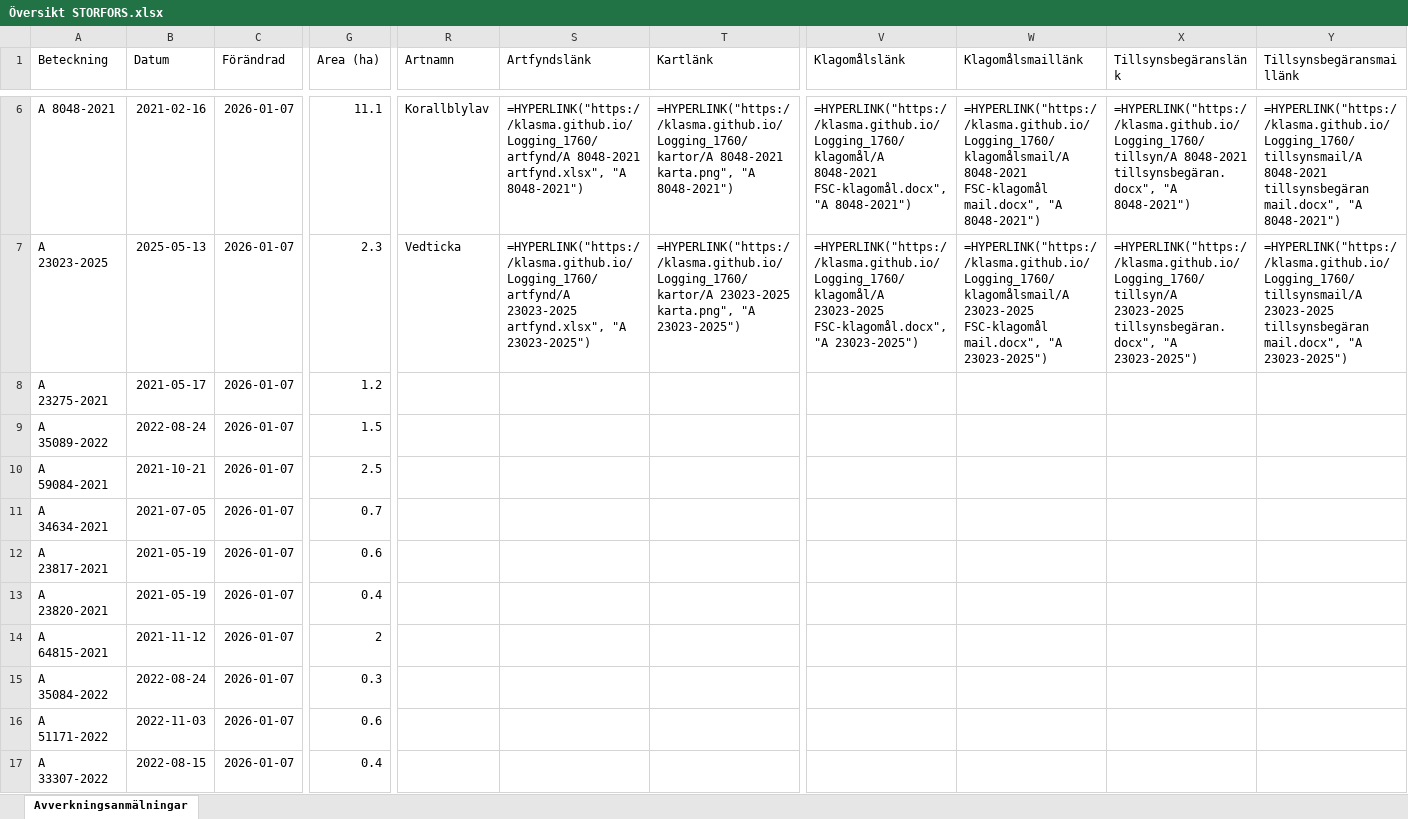
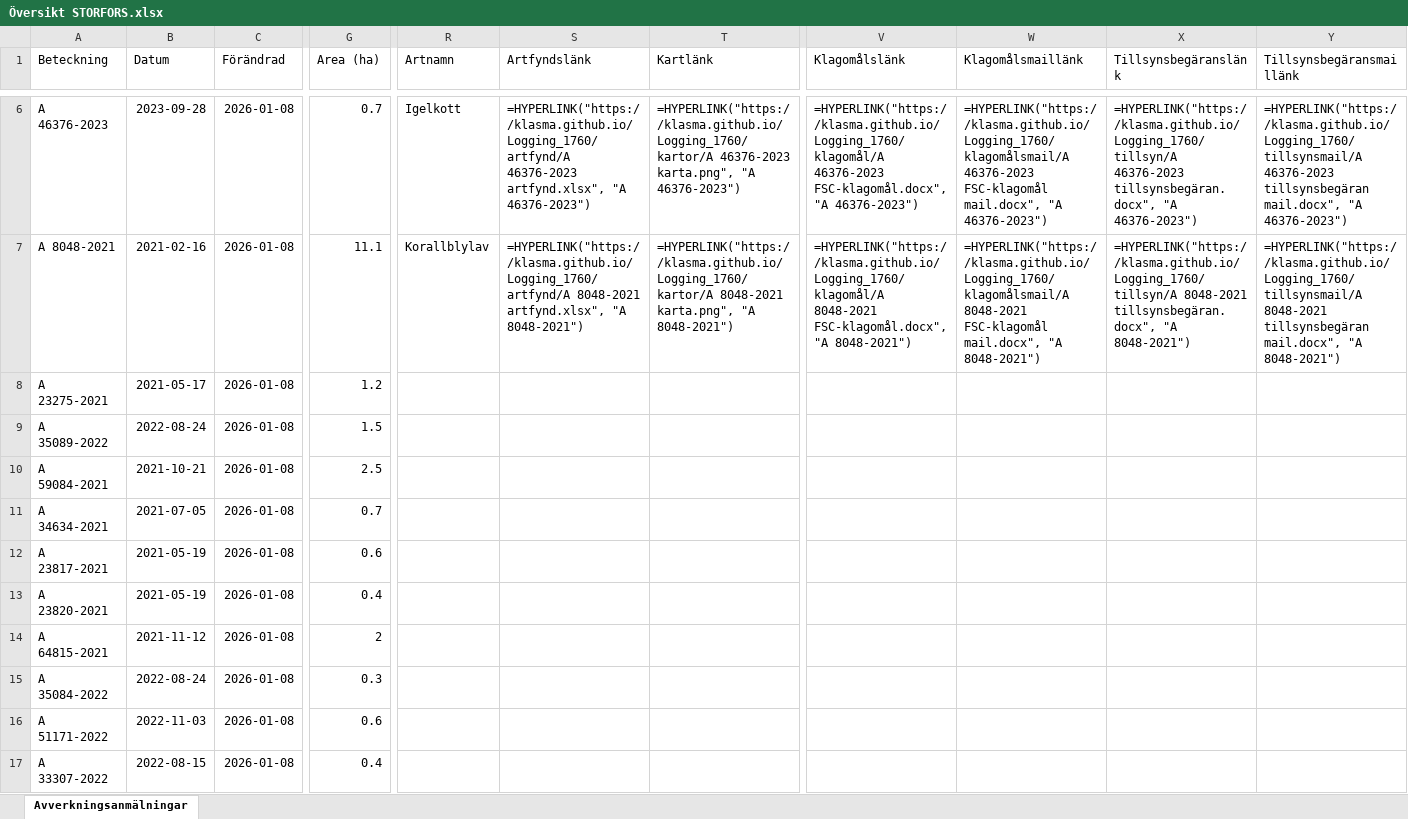
Before and after one commit to klasma/Logging_1760, an Excel workbook: Översikt STORFORS.xlsx, sheet Avverkningsanmälningar, drawn as a sheet; only a part is shown, gaps mark what is left out; values as stored, in another font and other column widths than the file's, no borders; formulas without a stored value are shown as written; the diff covers the shown part only; the diff names each change by its address in the sheet, - before the commit and + after, or states it on an @@ line.

```diff
--- a/Översikt STORFORS.xlsx (sheet Avverkningsanmälningar)
+++ b/Översikt STORFORS.xlsx (sheet Avverkningsanmälningar)
-A6 (Beteckning): A 8048-2021
+A6 (Beteckning): A 46376-2023
-B6 (Datum): 2021-02-16
+B6 (Datum): 2023-09-28
-C6:C17 (Förändrad): 2026-01-07
+C6:C17 (Förändrad): 2026-01-08
-G6 (Area (ha)): 11.1
+G6 (Area (ha)): 0.7
-R6 (Artnamn): Korallblylav
+R6 (Artnamn): Igelkott
-S6 (Artfyndslänk): =HYPERLINK("https://klasma.github.io/Logging_1760/artfynd/A 8048-2021 artfynd.xlsx", "A 8048-2021")
+S6 (Artfyndslänk): =HYPERLINK("https://klasma.github.io/Logging_1760/artfynd/A 46376-2023 artfynd.xlsx", "A 46376-2023")
-T6 (Kartlänk): =HYPERLINK("https://klasma.github.io/Logging_1760/kartor/A 8048-2021 karta.png", "A 8048-2021")
+T6 (Kartlänk): =HYPERLINK("https://klasma.github.io/Logging_1760/kartor/A 46376-2023 karta.png", "A 46376-2023")
-V6 (Klagomålslänk): =HYPERLINK("https://klasma.github.io/Logging_1760/klagomål/A 8048-2021 FSC-klagomål.docx", "A 8048-2021")
+V6 (Klagomålslänk): =HYPERLINK("https://klasma.github.io/Logging_1760/klagomål/A 46376-2023 FSC-klagomål.docx", "A 46376-2023")
-W6 (Klagomålsmaillänk): =HYPERLINK("https://klasma.github.io/Logging_1760/klagomålsmail/A 8048-2021 FSC-klagomål mail.docx", "A 8048-2021")
+W6 (Klagomålsmaillänk): =HYPERLINK("https://klasma.github.io/Logging_1760/klagomålsmail/A 46376-2023 FSC-klagomål mail.docx", "A 46376-2023")
-X6 (Tillsynsbegäranslänk): =HYPERLINK("https://klasma.github.io/Logging_1760/tillsyn/A 8048-2021 tillsynsbegäran.docx", "A 8048-2021")
+X6 (Tillsynsbegäranslänk): =HYPERLINK("https://klasma.github.io/Logging_1760/tillsyn/A 46376-2023 tillsynsbegäran.docx", "A 46376-2023")
-Y6 (Tillsynsbegäransmaillänk): =HYPERLINK("https://klasma.github.io/Logging_1760/tillsynsmail/A 8048-2021 tillsynsbegäran mail.docx", "A 8048-2021")
+Y6 (Tillsynsbegäransmaillänk): =HYPERLINK("https://klasma.github.io/Logging_1760/tillsynsmail/A 46376-2023 tillsynsbegäran mail.docx", "A 46376-2023")
-A7 (Beteckning): A 23023-2025
+A7 (Beteckning): A 8048-2021
-B7 (Datum): 2025-05-13
+B7 (Datum): 2021-02-16
-G7 (Area (ha)): 2.3
+G7 (Area (ha)): 11.1
-R7 (Artnamn): Vedticka
+R7 (Artnamn): Korallblylav
-S7 (Artfyndslänk): =HYPERLINK("https://klasma.github.io/Logging_1760/artfynd/A 23023-2025 artfynd.xlsx", "A 23023-2025")
+S7 (Artfyndslänk): =HYPERLINK("https://klasma.github.io/Logging_1760/artfynd/A 8048-2021 artfynd.xlsx", "A 8048-2021")
-T7 (Kartlänk): =HYPERLINK("https://klasma.github.io/Logging_1760/kartor/A 23023-2025 karta.png", "A 23023-2025")
+T7 (Kartlänk): =HYPERLINK("https://klasma.github.io/Logging_1760/kartor/A 8048-2021 karta.png", "A 8048-2021")
-V7 (Klagomålslänk): =HYPERLINK("https://klasma.github.io/Logging_1760/klagomål/A 23023-2025 FSC-klagomål.docx", "A 23023-2025")
+V7 (Klagomålslänk): =HYPERLINK("https://klasma.github.io/Logging_1760/klagomål/A 8048-2021 FSC-klagomål.docx", "A 8048-2021")
-W7 (Klagomålsmaillänk): =HYPERLINK("https://klasma.github.io/Logging_1760/klagomålsmail/A 23023-2025 FSC-klagomål mail.docx", "A 23023-2025")
+W7 (Klagomålsmaillänk): =HYPERLINK("https://klasma.github.io/Logging_1760/klagomålsmail/A 8048-2021 FSC-klagomål mail.docx", "A 8048-2021")
-X7 (Tillsynsbegäranslänk): =HYPERLINK("https://klasma.github.io/Logging_1760/tillsyn/A 23023-2025 tillsynsbegäran.docx", "A 23023-2025")
+X7 (Tillsynsbegäranslänk): =HYPERLINK("https://klasma.github.io/Logging_1760/tillsyn/A 8048-2021 tillsynsbegäran.docx", "A 8048-2021")
-Y7 (Tillsynsbegäransmaillänk): =HYPERLINK("https://klasma.github.io/Logging_1760/tillsynsmail/A 23023-2025 tillsynsbegäran mail.docx", "A 23023-2025")
+Y7 (Tillsynsbegäransmaillänk): =HYPERLINK("https://klasma.github.io/Logging_1760/tillsynsmail/A 8048-2021 tillsynsbegäran mail.docx", "A 8048-2021")
```
Also changed, not shown: 832 edited cells elsewhere in this sheet, artfynd/A 16786-2025 artfynd.xlsx, artfynd/A 21073-2021 artfynd.xlsx, 35 other files.
